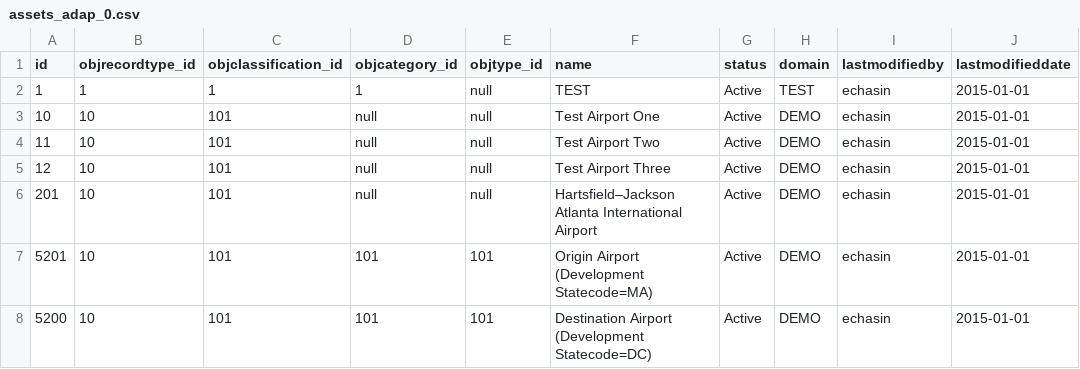
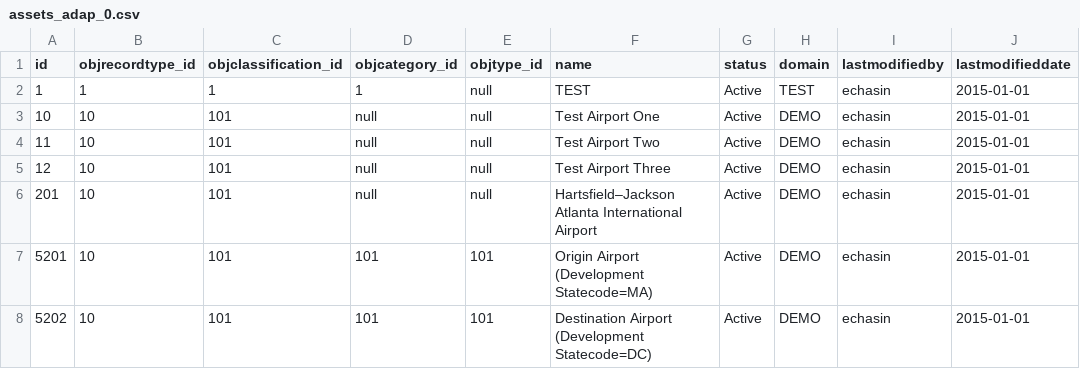
Before and after one commit to echasin/adap_postgres_mvp, a CSV file: src/main/resources/config/liquibase/assets_adap_0.csv, drawn as a sheet; only a part is shown; the diff names each change by its address in the sheet, - before the commit and + after, or states it on an @@ line.

```diff
--- a/src/main/resources/config/liquibase/assets_adap_0.csv
+++ b/src/main/resources/config/liquibase/assets_adap_0.csv
-A8 (id): 5200
+A8 (id): 5202
```
Also changed, not shown: src/main/resources/config/liquibase/categorys_adap_0.csv, src/main/resources/config/liquibase/recordtypes_adap_0.csv, 5 other files.
